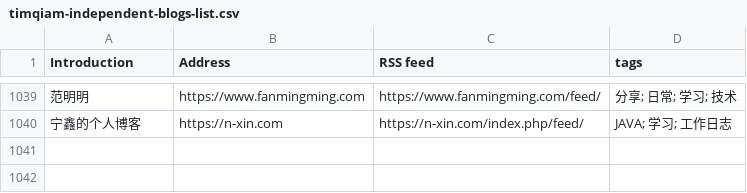
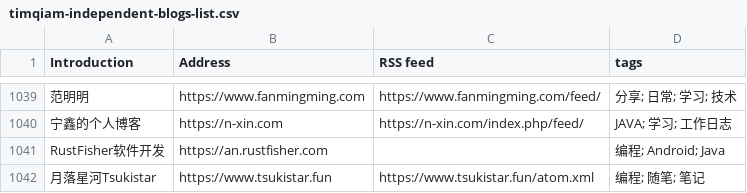
Before and after one commit to saveweb/rss-list-upstream, a CSV file: timqiam-independent-blogs-list.csv, drawn as a sheet; only a part is shown, gaps mark what is left out; the diff names each change by its address in the sheet, - before the commit and + after, or states it on an @@ line.

```diff
--- a/timqiam-independent-blogs-list.csv
+++ b/timqiam-independent-blogs-list.csv
+row 1041: RustFisher软件开发 | https://an.rustfisher.com |  | 编程; Android; Java
+row 1042: 月落星河Tsukistar | https://www.tsukistar.fun | https://www.tsukistar.fun/atom.xml | 编程; 随笔; 笔记
```
Also changed, not shown: 2 other files.
